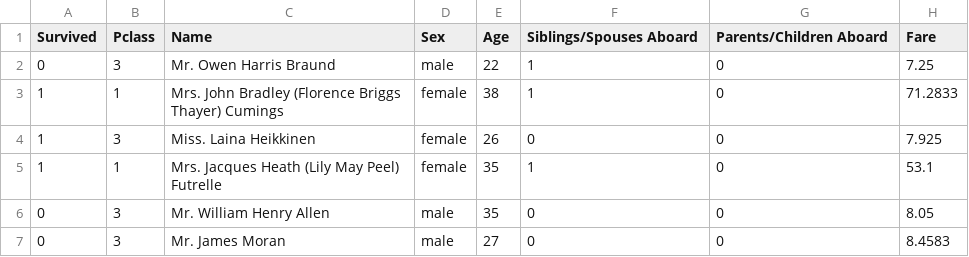
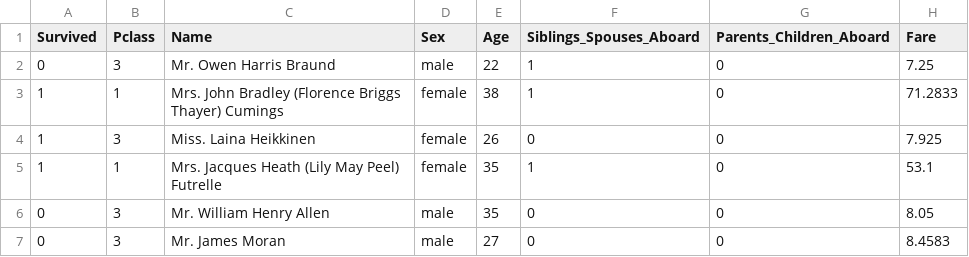
Before and after one commit to bloominstituteoftechnology/DS-Unit-3-Sprint-2-SQL-and-Databases, a CSV file: module2-sql-for-analysis/titanic.csv, drawn as a sheet; only a part is shown.

```diff
--- a/module2-sql-for-analysis/titanic.csv
+++ b/module2-sql-for-analysis/titanic.csv
@@ -1,2 +1,2 @@
-Survived,Pclass,Name,Sex,Age,Siblings/Spouses Aboard,Parents/Children Aboard,Fare
+Survived,Pclass,Name,Sex,Age,Siblings_Spouses_Aboard,Parents_Children_Aboard,Fare
 0,3,Mr. Owen Harris Braund,male,22,1,0,7.25
```
Also changed, not shown: 6 other files.
